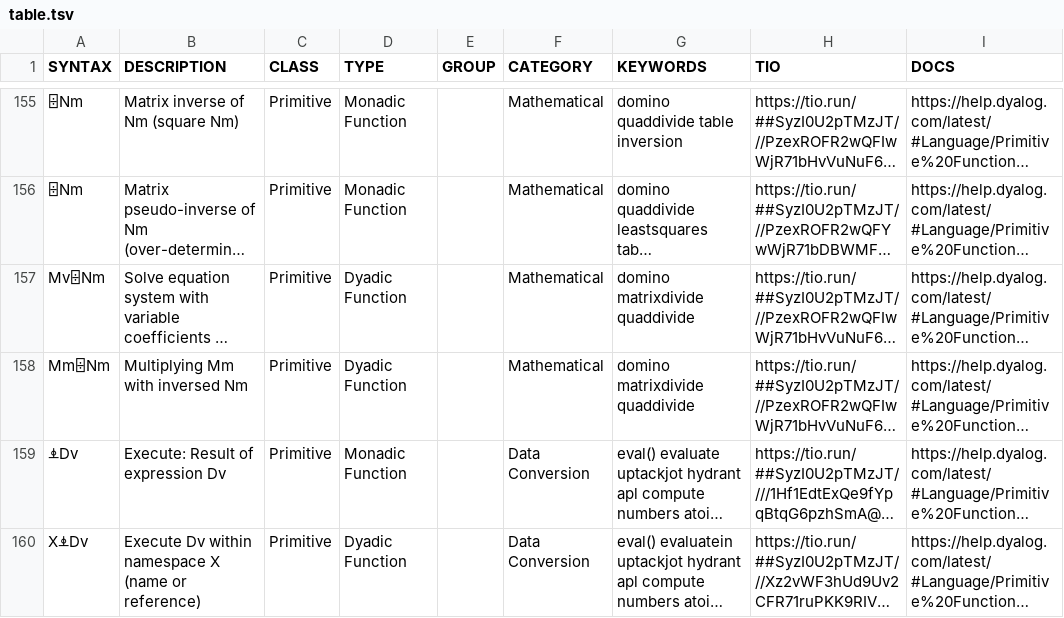
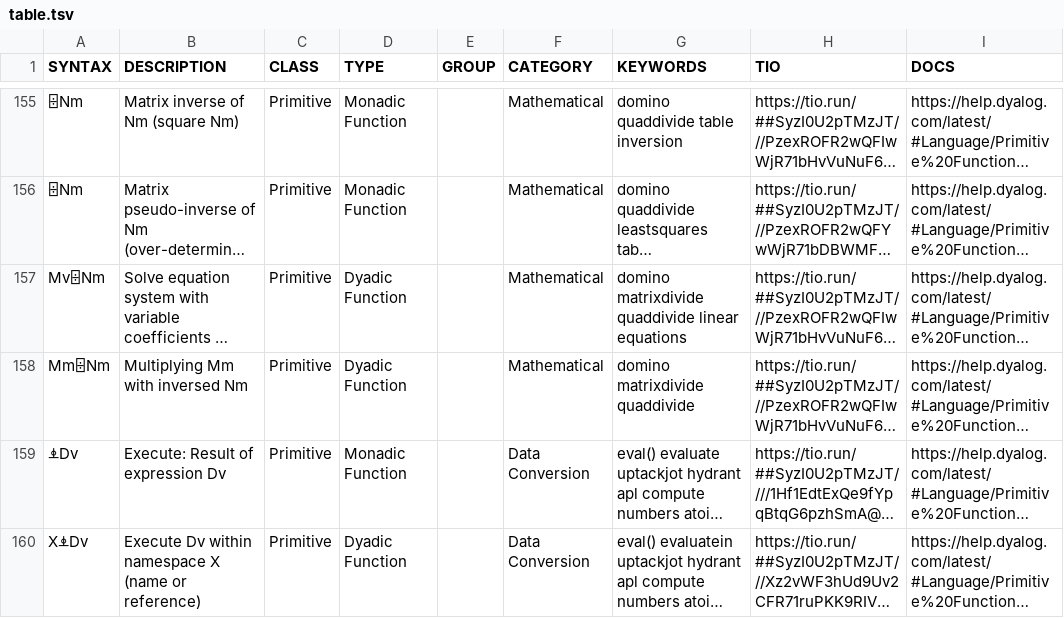
Before and after one commit to abrudz/aplcart, a TSV file: table.tsv, drawn as a sheet; only a part is shown, gaps mark what is left out; long unchanged cells end in …; the diff names each change by its address in the sheet, - before the commit and + after, or states it on an @@ line.

Commit message:
⌹ kwd

```diff
--- a/table.tsv
+++ b/table.tsv
-G157 (KEYWORDS): domino matrixdivide quaddivide
+G157 (KEYWORDS): domino matrixdivide quaddivide linear equations
```
